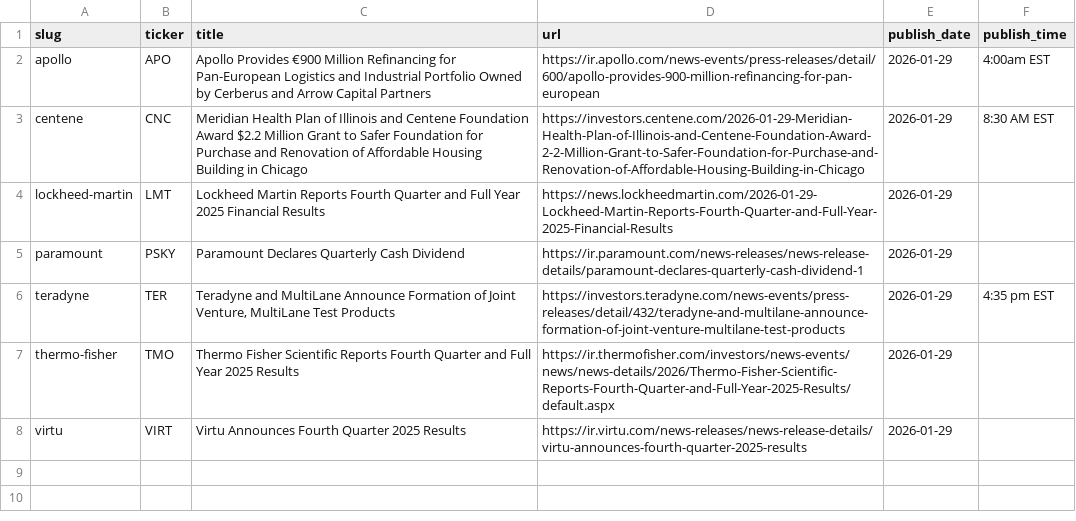
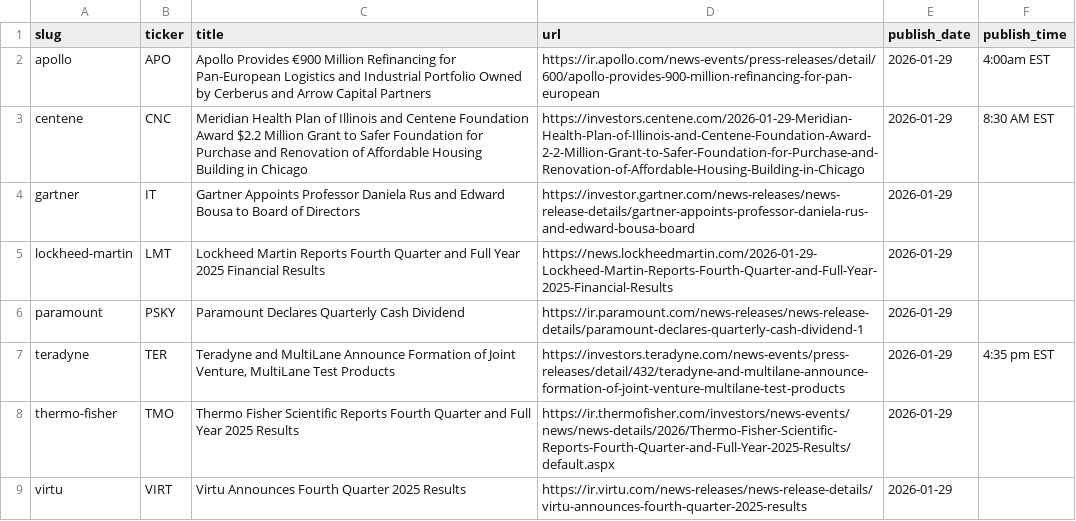
Before and after one commit to KamarajuKusumanchi/primary_wire, a CSV file: data/2026/2026-01-29.csv, drawn as a sheet; the diff names each change by its address in the sheet, - before the commit and + after, or states it on an @@ line.

```diff
--- a/data/2026/2026-01-29.csv
+++ b/data/2026/2026-01-29.csv
+row 4: gartner | IT | Gartner Appoints Professor Daniela Rus and Edward Bousa to Board of Directors | https://investor.gartner.com/news-releases/news-release-details/gartner-appoints-professor-daniela-rus-and-edward-bousa-board | 2026-01-29
```
Also changed, not shown: data/2026/2026-01-20.csv, data/2026/2026-02-03.csv, 12 other files.
